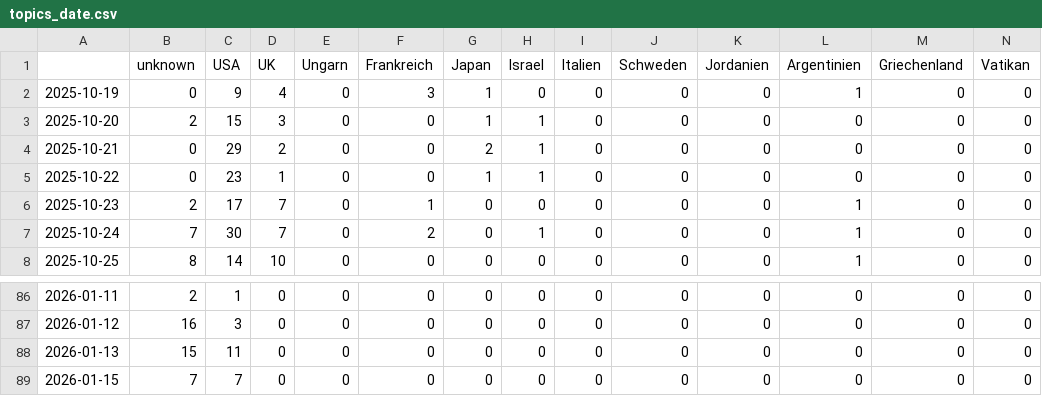
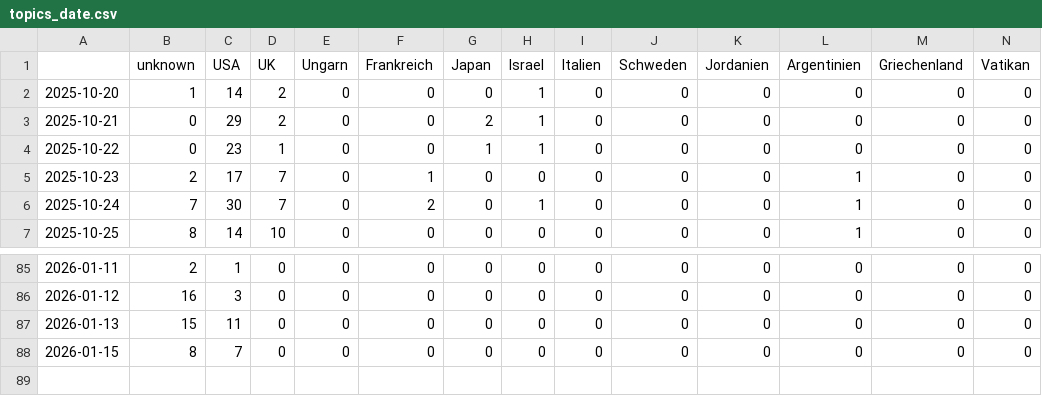
Before and after one commit to JoPhi24-news/peopleWhisperer, a CSV file: csv/topics_date.csv, drawn as a sheet; only a part is shown, gaps mark what is left out; removed rows and columns are numbered as before the commit, all else as after; rows hold the shown columns only; the diff covers the shown part only; the diff names each change by its address in the sheet, - before the commit and + after, or states it on an @@ line.

```diff
--- a/csv/topics_date.csv
+++ b/csv/topics_date.csv
-row 2: 2025-10-19 | 0 | 9 | 4 | 0 | 3 | 1 | 0 | 0 | 0 | 0 | 1 | 0 | 0
-B2 (unknown): 2
+B2 (unknown): 1
-C2 (USA): 15
+C2 (USA): 14
-D2 (UK): 3
+D2 (UK): 2
-G2 (Japan): 1
+G2 (Japan): 0
-B88 (unknown): 7
+B88 (unknown): 8
```
Also changed, not shown: 24 edited cells elsewhere in this file, 4 other files.
